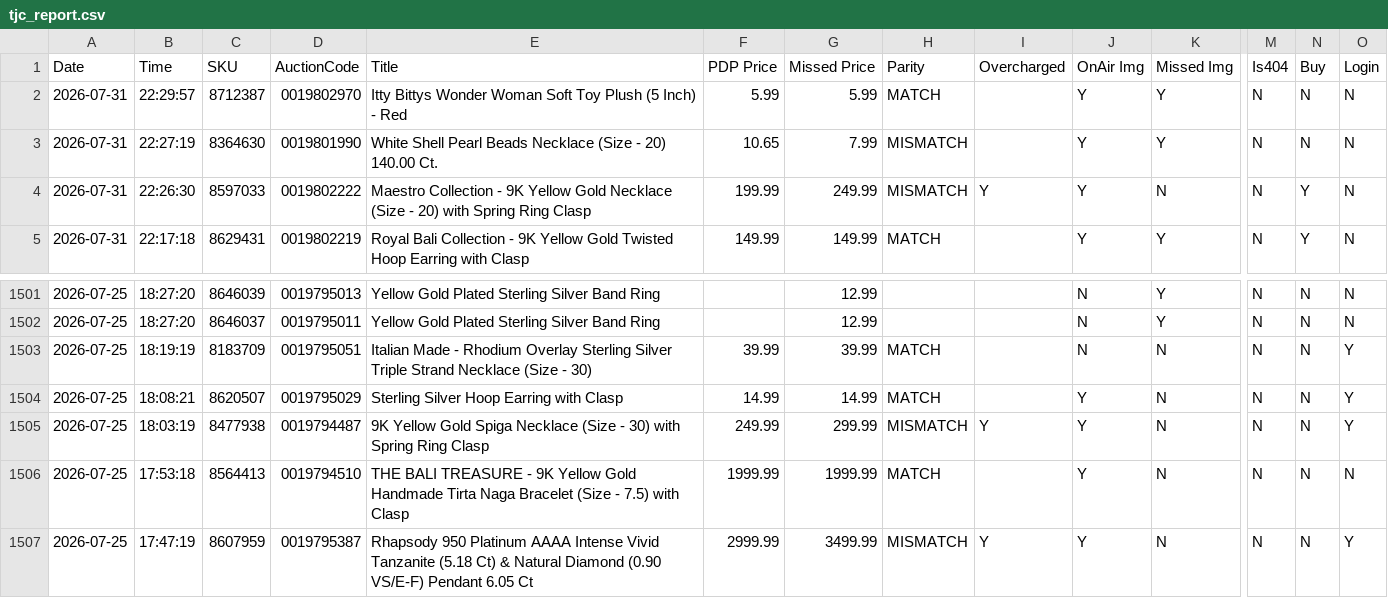
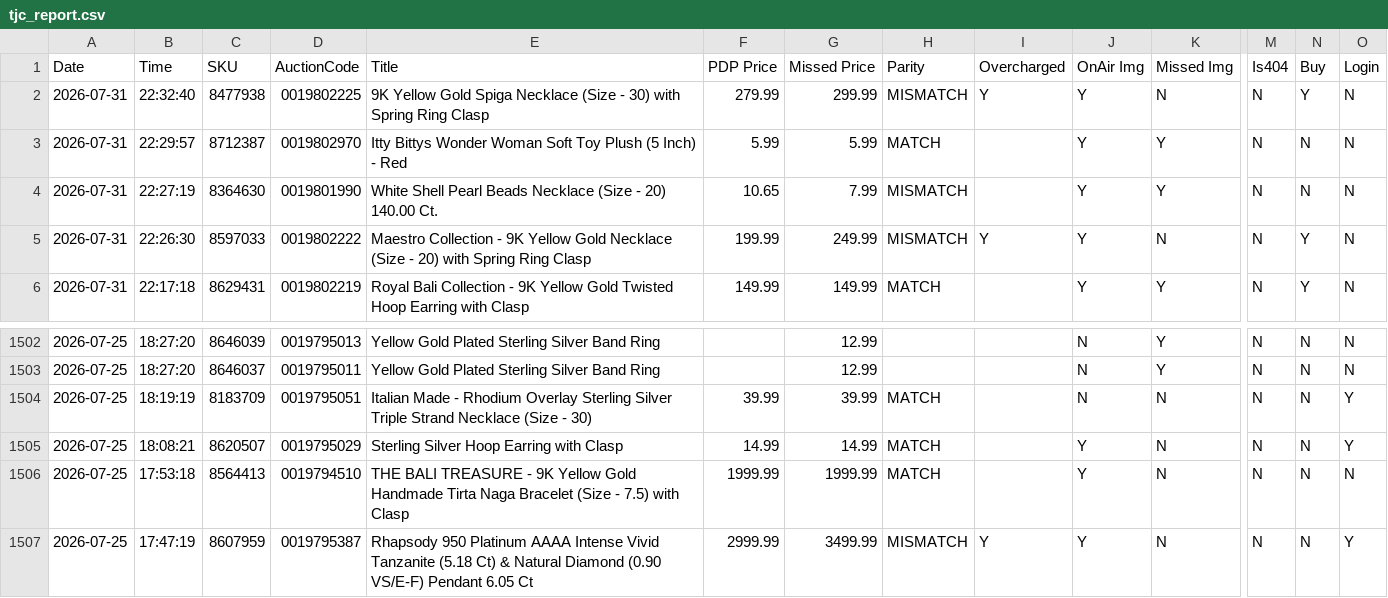
Before and after one commit to sanjanagandhi-vgl/live-tv-tracker, a CSV file: data/tjc_report.csv, drawn as a sheet; only a part is shown, gaps mark what is left out; removed rows and columns are numbered as before the commit, all else as after; rows hold the shown columns only; the diff names each change by its address in the sheet, - before the commit and + after, or states it on an @@ line.

```diff
--- a/data/tjc_report.csv
+++ b/data/tjc_report.csv
+row 2: 2026-07-31 | 22:32:40 | 8477938 | 0019802225 | 9K Yellow Gold Spiga Necklace (Size - 30) with Spring Ring Clasp | 279.99 | 299.99 | MISMATCH | Y | Y | N | N | Y | N
-row 1505: 2026-07-25 | 18:03:19 | 8477938 | 0019794487 | 9K Yellow Gold Spiga Necklace (Size - 30) with Spring Ring Clasp | 249.99 | 299.99 | MISMATCH | Y | Y | N | N | N | Y
```
Also changed, not shown: 1 other file.
